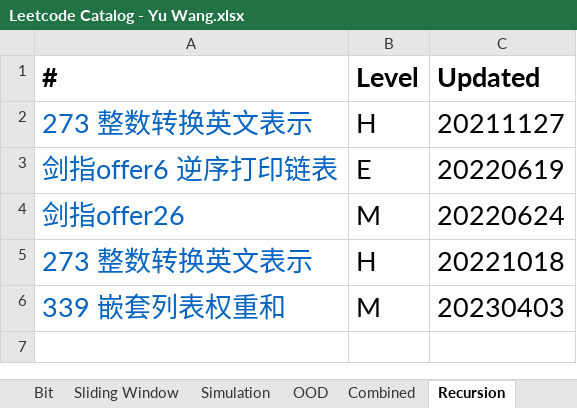
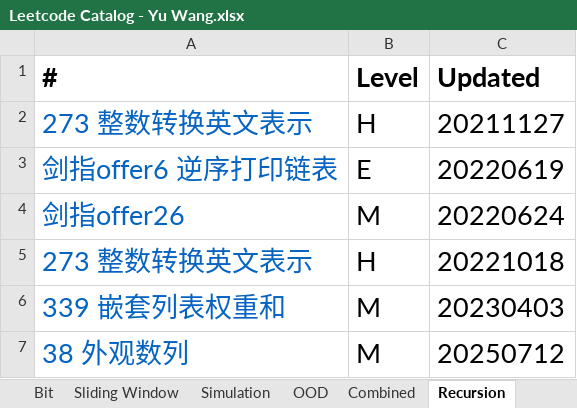
Before and after one commit to chriswang27/MyStudyNotes, an Excel workbook: Algorithms/Leetcode/Leetcode Catalog - Yu Wang.xlsx, sheet Recursion, drawn as a sheet; values as stored, in another font and other column widths than the file's, no borders; the diff names each change by its address in the sheet, - before the commit and + after, or states it on an @@ line.

```diff
--- a/Algorithms/Leetcode/Leetcode Catalog - Yu Wang.xlsx (sheet Recursion)
+++ b/Algorithms/Leetcode/Leetcode Catalog - Yu Wang.xlsx (sheet Recursion)
+row 7: 38 外观数列 | M | 20250712
```
Also changed, not shown: sheet Simulation, sheet Hash, sheet Graph, sheet Tree, sheet DP, sheet Heap PQ, 1 more sheet.
